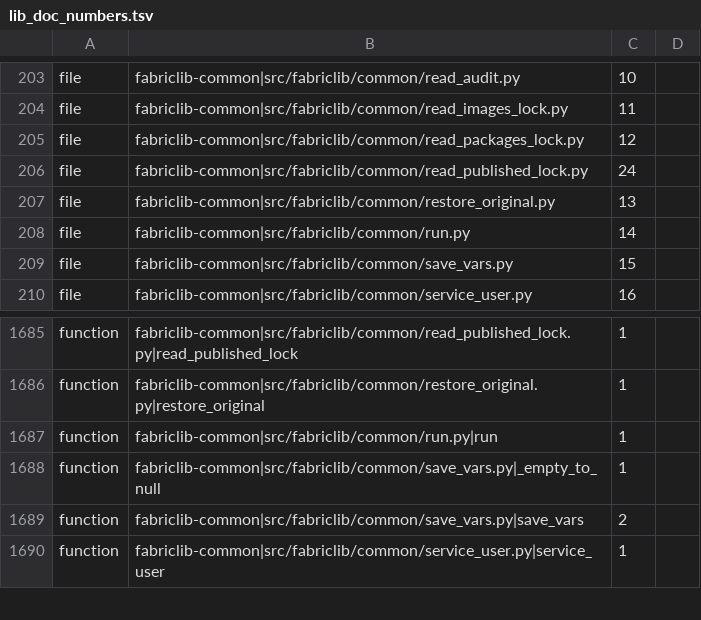
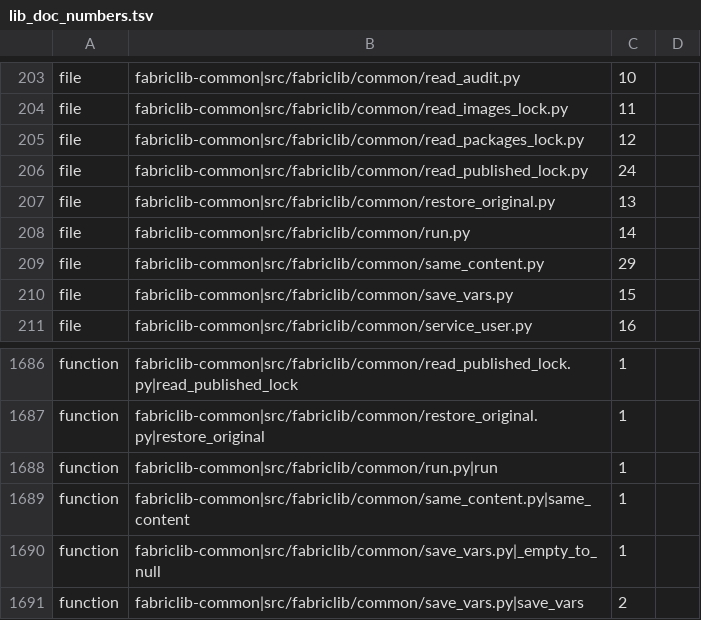
Before and after one commit to archdukejim/fabric-ctl, a TSV file: scripts/docs/lib_doc_numbers.tsv, drawn as a sheet; only a part is shown, gaps mark what is left out; the shorter side is filled out with more unchanged rows.

```diff
--- a/scripts/docs/lib_doc_numbers.tsv
+++ b/scripts/docs/lib_doc_numbers.tsv
@@ -208,2 +208,3 @@ file	fabriclib-common|src/fabriclib/common/restore_original.py	13
 file	fabriclib-common|src/fabriclib/common/run.py	14	
+file	fabriclib-common|src/fabriclib/common/same_content.py	29	
 file	fabriclib-common|src/fabriclib/common/save_vars.py	15	
@@ -1687,2 +1688,3 @@ function	fabriclib-common|src/fabriclib/common/restore_original.py|restore_origi
 function	fabriclib-common|src/fabriclib/common/run.py|run	1	
+function	fabriclib-common|src/fabriclib/common/same_content.py|same_content	1	
 function	fabriclib-common|src/fabriclib/common/save_vars.py|_empty_to_null	1	
```
Also changed, not shown: docs/volume_2_engineering_decisions/assets/review-ledger.tsv, 15 other files.
